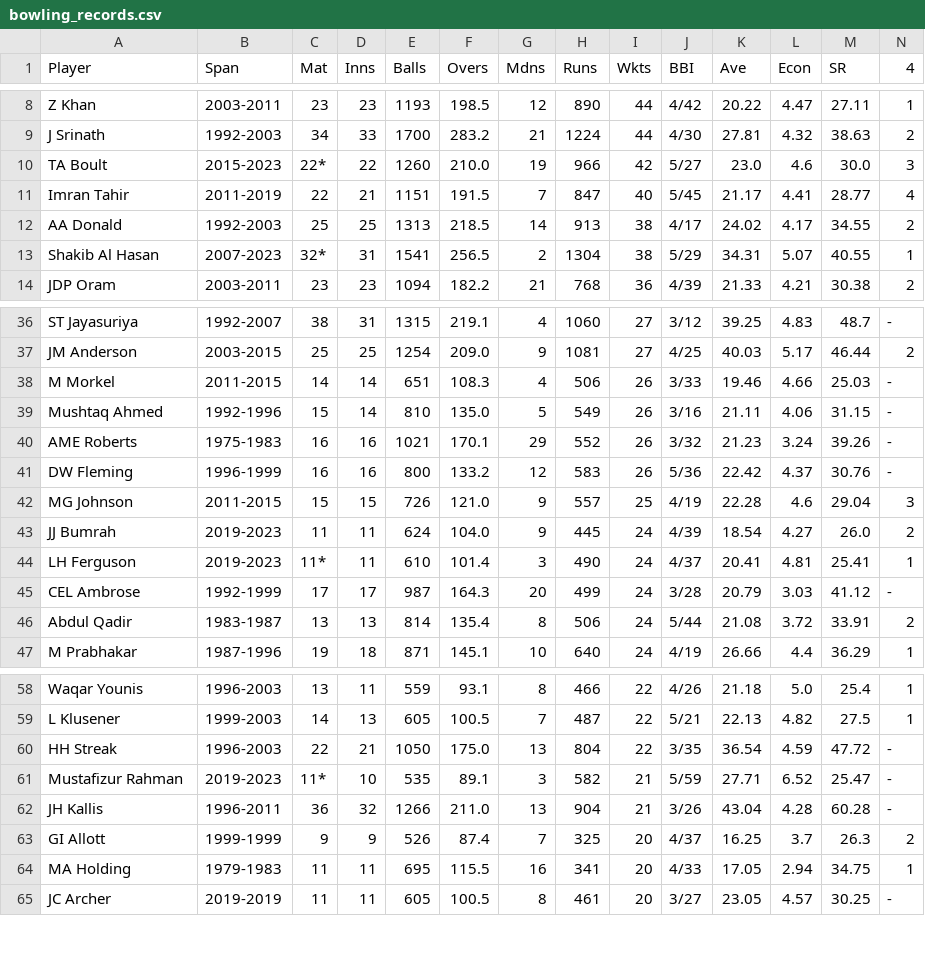
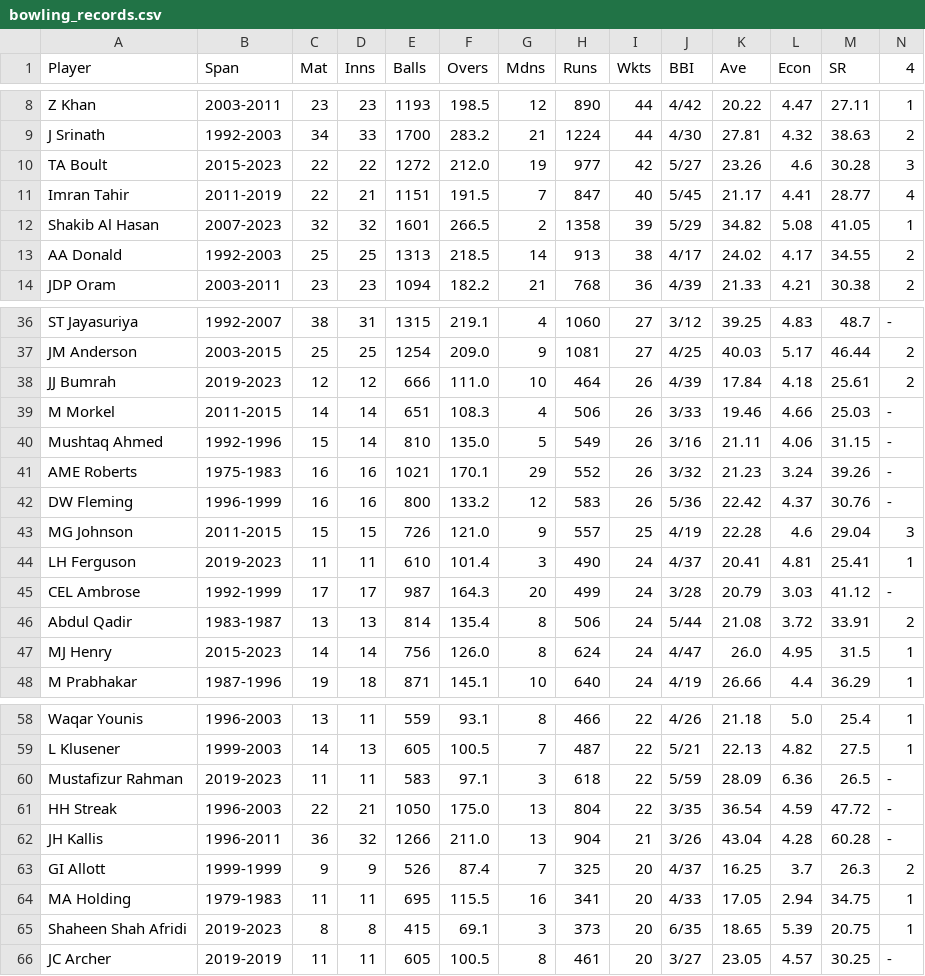
Before and after one commit to jeniljani-4444/End-To-End-World-Cup-Analysis-Web-App, a CSV file: dataset/bowling_records.csv, drawn as a sheet; only a part is shown, gaps mark what is left out; removed rows and columns are numbered as before the commit, all else as after; rows hold the shown columns only; the diff covers the shown part only; the diff names each change by its address in the sheet, - before the commit and + after, or states it on an @@ line.

```diff
--- a/dataset/bowling_records.csv
+++ b/dataset/bowling_records.csv
-C10 (Mat): 22*
+C10 (Mat): 22
-E10 (Balls): 1260
+E10 (Balls): 1272
-F10 (Overs): 210.0
+F10 (Overs): 212.0
-H10 (Runs): 966
+H10 (Runs): 977
-K10 (Ave): 23.0
+K10 (Ave): 23.26
-M10 (SR): 30.0
+M10 (SR): 30.28
+row 12: Shakib Al Hasan | 2007-2023 | 32 | 32 | 1601 | 266.5 | 2 | 1358 | 39 | 5/29 | 34.82 | 5.08 | 41.05 | 1
-row 13: Shakib Al Hasan | 2007-2023 | 32* | 31 | 1541 | 256.5 | 2 | 1304 | 38 | 5/29 | 34.31 | 5.07 | 40.55 | 1
+row 38: JJ Bumrah | 2019-2023 | 12 | 12 | 666 | 111.0 | 10 | 464 | 26 | 4/39 | 17.84 | 4.18 | 25.61 | 2
-row 43: JJ Bumrah | 2019-2023 | 11 | 11 | 624 | 104.0 | 9 | 445 | 24 | 4/39 | 18.54 | 4.27 | 26.0 | 2
-C44 (Mat): 11*
+C44 (Mat): 11
+row 47: MJ Henry | 2015-2023 | 14 | 14 | 756 | 126.0 | 8 | 624 | 24 | 4/47 | 26.0 | 4.95 | 31.5 | 1
+row 60: Mustafizur Rahman | 2019-2023 | 11 | 11 | 583 | 97.1 | 3 | 618 | 22 | 5/59 | 28.09 | 6.36 | 26.5 | -
-row 61: Mustafizur Rahman | 2019-2023 | 11* | 10 | 535 | 89.1 | 3 | 582 | 21 | 5/59 | 27.71 | 6.52 | 25.47 | -
+row 65: Shaheen Shah Afridi | 2019-2023 | 8 | 8 | 415 | 69.1 | 3 | 373 | 20 | 6/35 | 18.65 | 5.39 | 20.75 | 1
```
Also changed, not shown: 2 removed rows elsewhere in this file, dataset/batting_records.csv, 2 other files.
